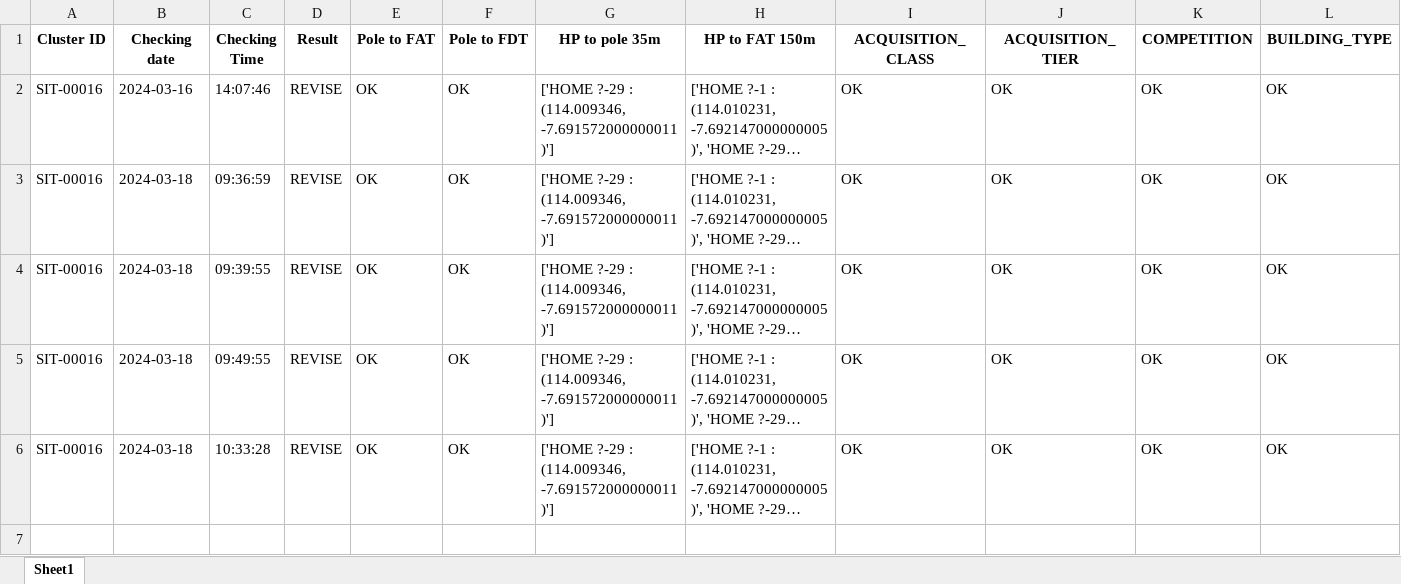
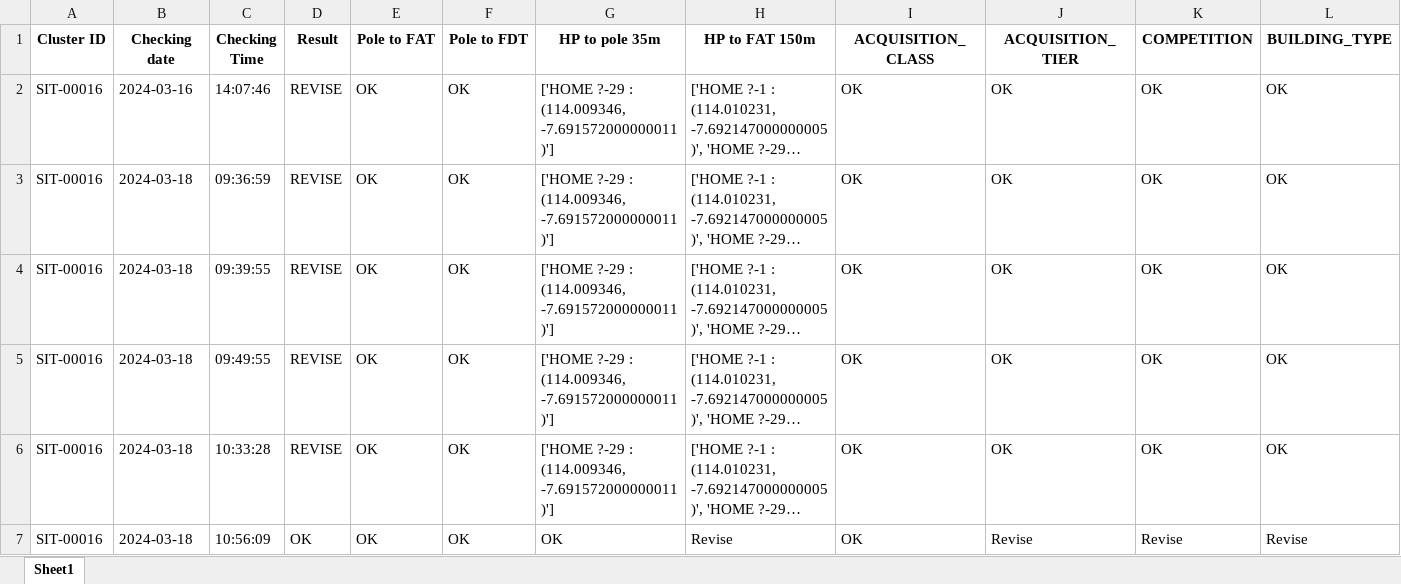
Before and after one commit to rianraff/force, an Excel workbook: Summary/SIT-00016/Summary_SIT-00016.xlsx, sheet Sheet1, drawn as a sheet; only a part is shown; long unchanged cells end in …; values as stored, in another font and other column widths than the file's, no borders; rows hold the shown columns only; the diff names each change by its address in the sheet, - before the commit and + after, or states it on an @@ line.

```diff
--- a/Summary/SIT-00016/Summary_SIT-00016.xlsx (sheet Sheet1)
+++ b/Summary/SIT-00016/Summary_SIT-00016.xlsx (sheet Sheet1)
+row 7: SIT-00016 | 2024-03-18 | 10:56:09 | OK | OK | OK | OK | Revise | OK | Revise | Revise | Revise
```
Also changed, not shown: Output/output_HPDB - SIT-00016.xlsx, Temp/temp.xlsx, 2 other files.
